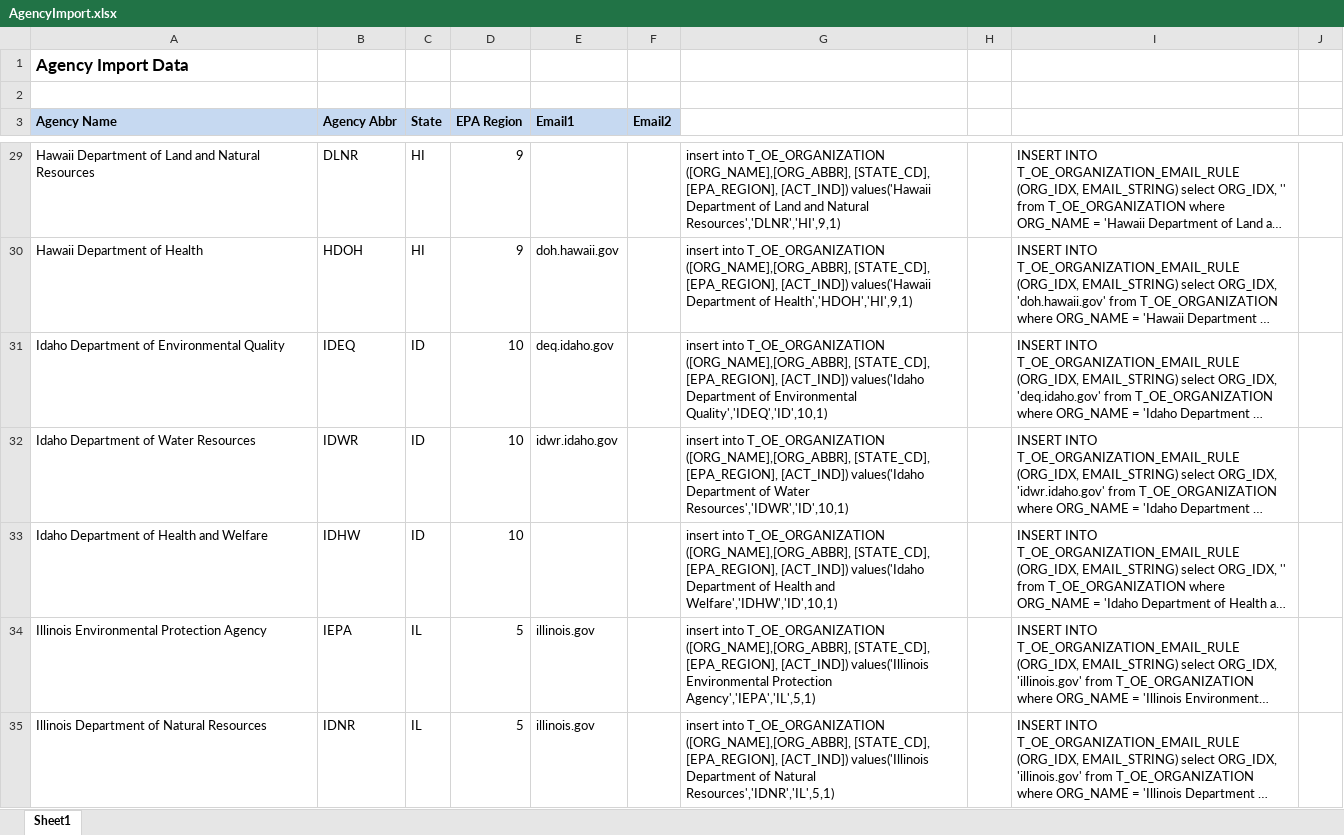
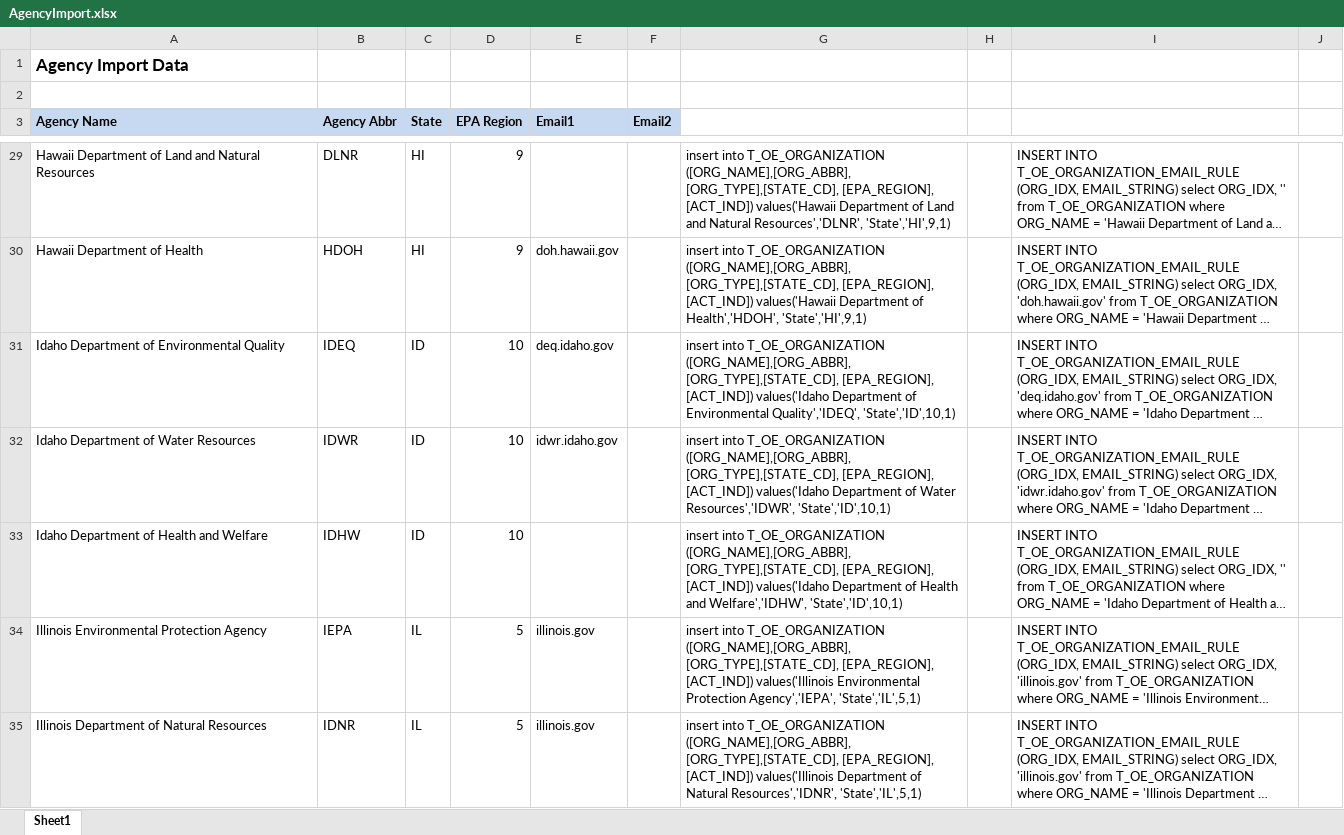
Before and after one commit to open-environment/EECIP, an Excel workbook: EECIP/App_Data/AgencyImport.xlsx, sheet Sheet1, drawn as a sheet; only a part is shown, gaps mark what is left out; long unchanged cells end in …; values as stored, in another font and other column widths than the file's, no borders; the diff covers the shown part only; the diff names each change by its address in the sheet, - before the commit and + after, or states it on an @@ line.

```diff
--- a/EECIP/App_Data/AgencyImport.xlsx (sheet Sheet1)
+++ b/EECIP/App_Data/AgencyImport.xlsx (sheet Sheet1)
-G29: …T_OE_ORGANIZATION ([ORG_NAME],[ORG_ABBR], [STATE_CD], [EPA_REGION], [ACT_IND]) values('Hawaii Department of Land and Natural Resources','DLNR','HI',9,1)
+G29: …T_OE_ORGANIZATION ([ORG_NAME],[ORG_ABBR], [ORG_TYPE],[STATE_CD], [EPA_REGION], [ACT_IND]) values('Hawaii Department of Land and Natural Resources','DLNR', 'State','HI',9,1)
-G30: …T_OE_ORGANIZATION ([ORG_NAME],[ORG_ABBR], [STATE_CD], [EPA_REGION], [ACT_IND]) values('Hawaii Department of Health','HDOH','HI',9,1)
+G30: …T_OE_ORGANIZATION ([ORG_NAME],[ORG_ABBR], [ORG_TYPE],[STATE_CD], [EPA_REGION], [ACT_IND]) values('Hawaii Department of Health','HDOH', 'State','HI',9,1)
-G31: …T_OE_ORGANIZATION ([ORG_NAME],[ORG_ABBR], [STATE_CD], [EPA_REGION], [ACT_IND]) values('Idaho Department of Environmental Quality','IDEQ','ID',10,1)
+G31: …T_OE_ORGANIZATION ([ORG_NAME],[ORG_ABBR], [ORG_TYPE],[STATE_CD], [EPA_REGION], [ACT_IND]) values('Idaho Department of Environmental Quality','IDEQ', 'State','ID',10,1)
-G32: …T_OE_ORGANIZATION ([ORG_NAME],[ORG_ABBR], [STATE_CD], [EPA_REGION], [ACT_IND]) values('Idaho Department of Water Resources','IDWR','ID',10,1)
+G32: …T_OE_ORGANIZATION ([ORG_NAME],[ORG_ABBR], [ORG_TYPE],[STATE_CD], [EPA_REGION], [ACT_IND]) values('Idaho Department of Water Resources','IDWR', 'State','ID',10,1)
-G33: …T_OE_ORGANIZATION ([ORG_NAME],[ORG_ABBR], [STATE_CD], [EPA_REGION], [ACT_IND]) values('Idaho Department of Health and Welfare','IDHW','ID',10,1)
+G33: …T_OE_ORGANIZATION ([ORG_NAME],[ORG_ABBR], [ORG_TYPE],[STATE_CD], [EPA_REGION], [ACT_IND]) values('Idaho Department of Health and Welfare','IDHW', 'State','ID',10,1)
-G34: …T_OE_ORGANIZATION ([ORG_NAME],[ORG_ABBR], [STATE_CD], [EPA_REGION], [ACT_IND]) values('Illinois Environmental Protection Agency','IEPA','IL',5,1)
+G34: …T_OE_ORGANIZATION ([ORG_NAME],[ORG_ABBR], [ORG_TYPE],[STATE_CD], [EPA_REGION], [ACT_IND]) values('Illinois Environmental Protection Agency','IEPA', 'State','IL',5,1)
-G35: …T_OE_ORGANIZATION ([ORG_NAME],[ORG_ABBR], [STATE_CD], [EPA_REGION], [ACT_IND]) values('Illinois Department of Natural Resources','IDNR','IL',5,1)
+G35: …T_OE_ORGANIZATION ([ORG_NAME],[ORG_ABBR], [ORG_TYPE],[STATE_CD], [EPA_REGION], [ACT_IND]) values('Illinois Department of Natural Resources','IDNR', 'State','IL',5,1)
```
Also changed, not shown: 105 edited cells elsewhere in this sheet, 47 other files.
